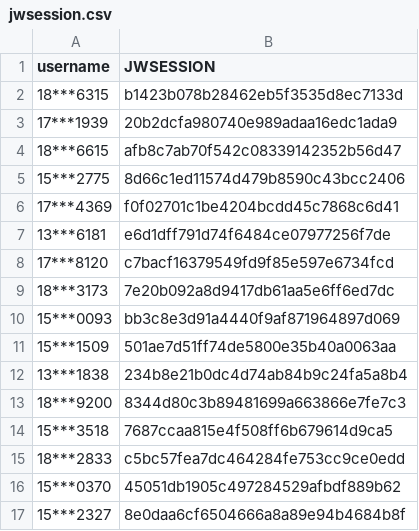
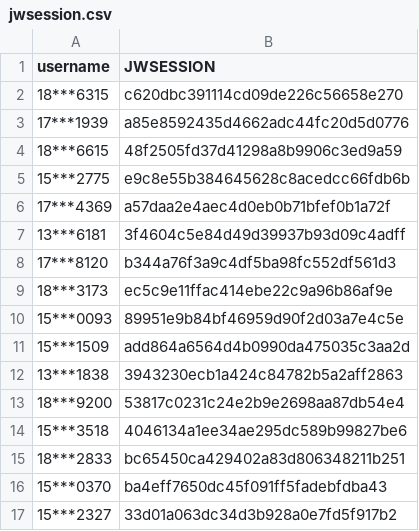
Before and after one commit to wangyuxiang123/XPUWeeklypunch, a CSV file: jwsession.csv, drawn as a sheet.

Commit message:
update

```diff
--- a/jwsession.csv
+++ b/jwsession.csv
@@ -1,17 +1,17 @@
 username,JWSESSION
-18***6315,b1423b078b28462eb5f3535d8ec7133d
-17***1939,20b2dcfa980740e989adaa16edc1ada9
-18***6615,afb8c7ab70f542c08339142352b56d47
-15***2775,8d66c1ed11574d479b8590c43bcc2406
-17***4369,f0f02701c1be4204bcdd45c7868c6d41
-13***6181,e6d1dff791d74f6484ce07977256f7de
-17***8120,c7bacf16379549fd9f85e597e6734fcd
-18***3173,7e20b092a8d9417db61aa5e6ff6ed7dc
-15***0093,bb3c8e3d91a4440f9af871964897d069
-15***1509,501ae7d51ff74de5800e35b40a0063aa
-13***1838,234b8e21b0dc4d74ab84b9c24fa5a8b4
-18***9200,8344d80c3b89481699a663866e7fe7c3
-15***3518,7687ccaa815e4f508ff6b679614d9ca5
-18***2833,c5bc57fea7dc464284fe753cc9ce0edd
-15***0370,45051db1905c497284529afbdf889b62
-15***2327,8e0daa6cf6504666a8a89e94b4684b8f
+18***6315,c620dbc391114cd09de226c56658e270
+17***1939,a85e8592435d4662adc44fc20d5d0776
+18***6615,48f2505fd37d41298a8b9906c3ed9a59
+15***2775,e9c8e55b384645628c8acedcc66fdb6b
+17***4369,a57daa2e4aec4d0eb0b71bfef0b1a72f
+13***6181,3f4604c5e84d49d39937b93d09c4adff
+17***8120,b344a76f3a9c4df5ba98fc552df561d3
+18***3173,ec5c9e11ffac414ebe22c9a96b86af9e
+15***0093,89951e9b84bf46959d90f2d03a7e4c5e
+15***1509,add864a6564d4b0990da475035c3aa2d
+13***1838,3943230ecb1a424c84782b5a2aff2863
+18***9200,53817c0231c24e2b9e2698aa87db54e4
+15***3518,4046134a1ee34ae295dc589b99827be6
+18***2833,bc65450ca429402a83d806348211b251
+15***0370,ba4eff7650dc45f091ff5fadebfdba43
+15***2327,33d01a063dc34d3b928a0e7fd5f917b2
```
